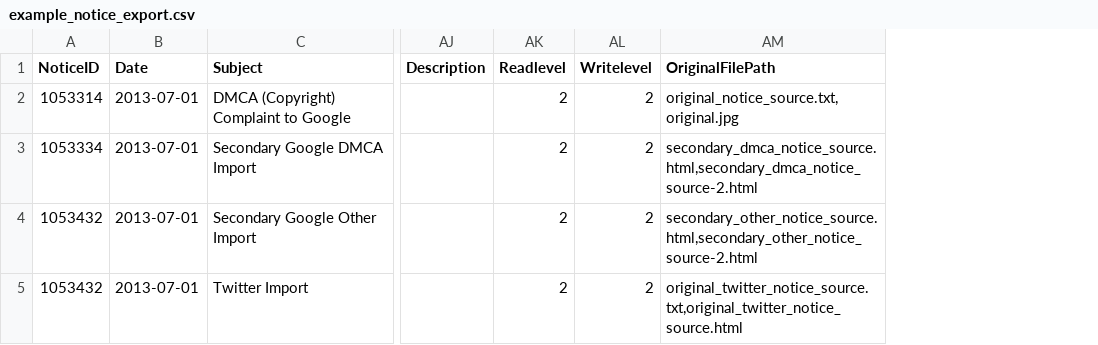
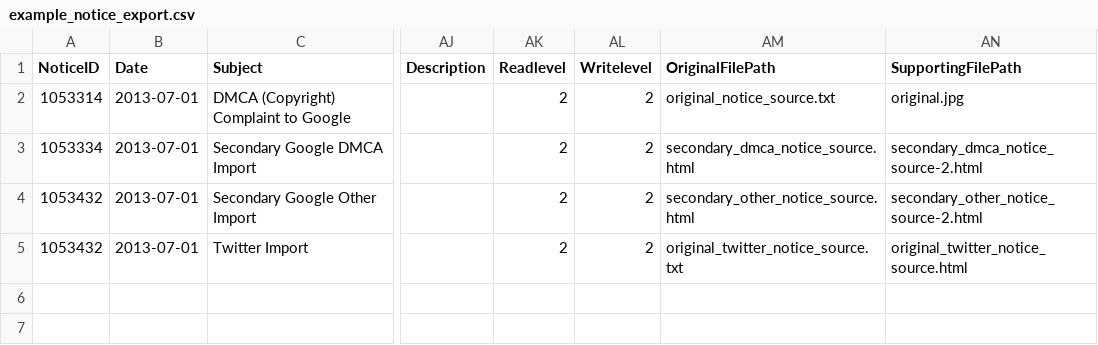
Before and after one commit to berkmancenter/lumendatabase, a CSV file: spec/support/example_files/example_notice_export.csv, drawn as a sheet; only a part is shown, gaps mark what is left out; the diff names each change by its address in the sheet, - before the commit and + after, or states it on an @@ line.

Commit message:
Import Original and Supporting files separately
This change modifies the import side to assume that the export side
knows which files are originals and which are supporting and exports
them as two distinct columns.

This allows us to attach them as the right kind of uploads preserving
the public visibility (i.e. ReadLevel) of the files as they were in the
old system.

We attempt to parse works out of *all* files (because, why not?) and
stop upon first successful parse. Typically, we'll either find works in
the first original file or not find anything at all.

```diff
--- a/spec/support/example_files/example_notice_export.csv
+++ b/spec/support/example_files/example_notice_export.csv
+column AN (SupportingFilePath), rows 2-5: original.jpg | secondary_dmca_notice_source-2.html | secondary_other_notice_source-2.html | original_twitter_notice_source.html
-AM2 (OriginalFilePath): original_notice_source.txt,original.jpg
+AM2 (OriginalFilePath): original_notice_source.txt
-AM3 (OriginalFilePath): secondary_dmca_notice_source.html,secondary_dmca_notice_source-2.html
+AM3 (OriginalFilePath): secondary_dmca_notice_source.html
-AM4 (OriginalFilePath): secondary_other_notice_source.html,secondary_other_notice_source-2.html
+AM4 (OriginalFilePath): secondary_other_notice_source.html
-AM5 (OriginalFilePath): original_twitter_notice_source.txt,original_twitter_notice_source.html
+AM5 (OriginalFilePath): original_twitter_notice_source.txt
```
Also changed, not shown: 8 other files.
